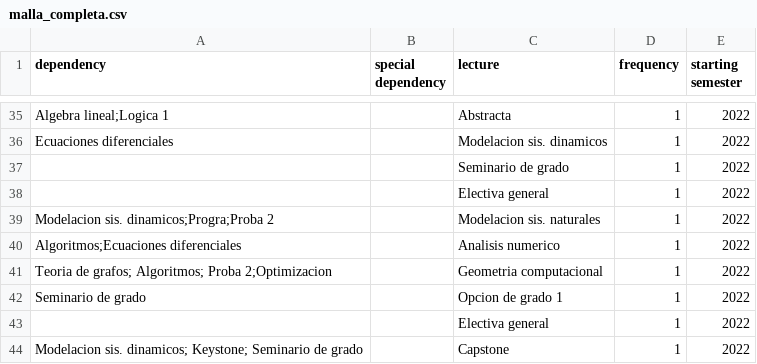
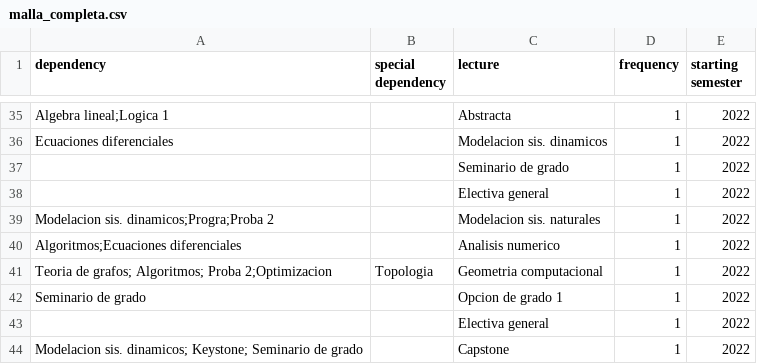
Before and after one commit to DaveAlsina/subject-scheduler, a CSV file: second_approach/malla_completa.csv, drawn as a sheet; only a part is shown, gaps mark what is left out.

```diff
--- a/second_approach/malla_completa.csv
+++ b/second_approach/malla_completa.csv
@@ -40,3 +40,3 @@ Modelacion sis. dinamicos;Progra;Proba 2,,Modelacion sis. naturales,1,2022
 Algoritmos;Ecuaciones diferenciales,,Analisis numerico,1,2022
-Teoria de grafos; Algoritmos; Proba 2;Optimizacion,,Geometria computacional,1,2022
+Teoria de grafos; Algoritmos; Proba 2;Optimizacion,Topologia,Geometria computacional,1,2022
 Seminario de grado,,Opcion de grado 1,1,2022
```
Also changed, not shown: 1 other file.
